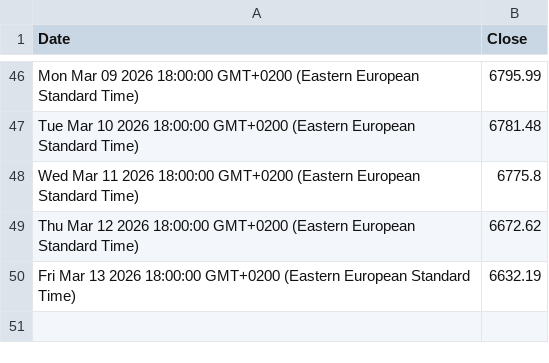
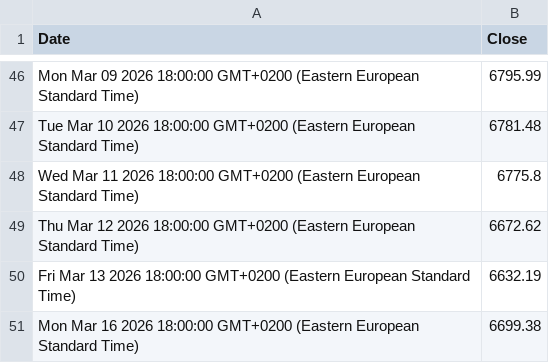
Before and after one commit to denesdata/roem, a CSV file: roem 2.0/Financial Markets/S&P 500.csv, drawn as a sheet; only a part is shown, gaps mark what is left out.

Commit message:
Update roem 2.0/Financial Markets/S&P 500.csv

```diff
--- a/roem 2.0/Financial Markets/S&P 500.csv
+++ b/roem 2.0/Financial Markets/S&P 500.csv
@@ -50 +50,2 @@ Thu Mar 12 2026 18:00:00 GMT+0200 (Eastern European Standard Time),6672.62
 Fri Mar 13 2026 18:00:00 GMT+0200 (Eastern European Standard Time),6632.19
+Mon Mar 16 2026 18:00:00 GMT+0200 (Eastern European Standard Time),6699.38
```
